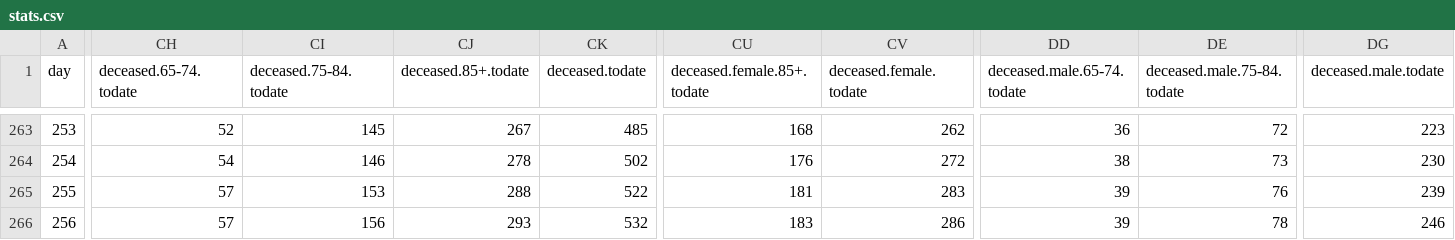
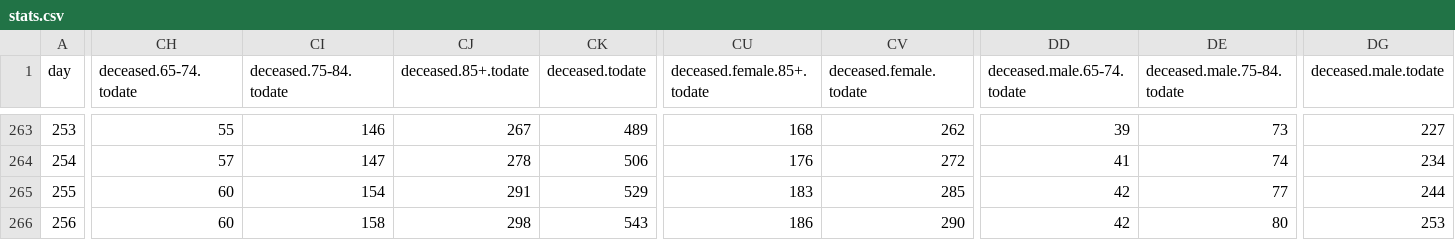
Before and after one commit to sledilnik/data, a CSV file: csv/stats.csv, drawn as a sheet; only a part is shown, gaps mark what is left out; the diff covers the shown part only; the diff names each change by its address in the sheet, - before the commit and + after, or states it on an @@ line.

```diff
--- a/csv/stats.csv
+++ b/csv/stats.csv
-CH263 (deceased.65-74.todate): 52
+CH263 (deceased.65-74.todate): 55
-CI263 (deceased.75-84.todate): 145
+CI263 (deceased.75-84.todate): 146
-CK263 (deceased.todate): 485
+CK263 (deceased.todate): 489
-DD263 (deceased.male.65-74.todate): 36
+DD263 (deceased.male.65-74.todate): 39
-DE263 (deceased.male.75-84.todate): 72
+DE263 (deceased.male.75-84.todate): 73
-DG263 (deceased.male.todate): 223
+DG263 (deceased.male.todate): 227
-CH264 (deceased.65-74.todate): 54
+CH264 (deceased.65-74.todate): 57
-CI264 (deceased.75-84.todate): 146
+CI264 (deceased.75-84.todate): 147
-CK264 (deceased.todate): 502
+CK264 (deceased.todate): 506
-DD264 (deceased.male.65-74.todate): 38
+DD264 (deceased.male.65-74.todate): 41
-DE264 (deceased.male.75-84.todate): 73
+DE264 (deceased.male.75-84.todate): 74
-DG264 (deceased.male.todate): 230
+DG264 (deceased.male.todate): 234
-CH265:CH266 (deceased.65-74.todate): 57
+CH265:CH266 (deceased.65-74.todate): 60
-CI265 (deceased.75-84.todate): 153
+CI265 (deceased.75-84.todate): 154
-CJ265 (deceased.85+.todate): 288
+CJ265 (deceased.85+.todate): 291
-CK265 (deceased.todate): 522
+CK265 (deceased.todate): 529
-CU265 (deceased.female.85+.todate): 181
+CU265 (deceased.female.85+.todate): 183
-CV265 (deceased.female.todate): 283
+CV265 (deceased.female.todate): 285
-DD265:DD266 (deceased.male.65-74.todate): 39
+DD265:DD266 (deceased.male.65-74.todate): 42
-DE265 (deceased.male.75-84.todate): 76
+DE265 (deceased.male.75-84.todate): 77
-DG265 (deceased.male.todate): 239
+DG265 (deceased.male.todate): 244
-CI266 (deceased.75-84.todate): 156
+CI266 (deceased.75-84.todate): 158
-CJ266 (deceased.85+.todate): 293
+CJ266 (deceased.85+.todate): 298
-CK266 (deceased.todate): 532
+CK266 (deceased.todate): 543
-CU266 (deceased.female.85+.todate): 183
+CU266 (deceased.female.85+.todate): 186
-CV266 (deceased.female.todate): 286
+CV266 (deceased.female.todate): 290
-DE266 (deceased.male.75-84.todate): 78
+DE266 (deceased.male.75-84.todate): 80
-DG266 (deceased.male.todate): 246
+DG266 (deceased.male.todate): 253
```
Also changed, not shown: 60 edited cells elsewhere in this file, 1 other file.
